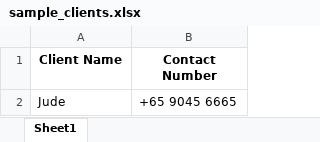
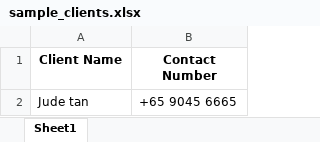
Before and after one commit to judedadood/scheduler-chatbot, an Excel workbook: sample_clients.xlsx, sheet Sheet1, drawn as a sheet; values as stored, in another font and other column widths than the file's, no borders; the diff names each change by its address in the sheet, - before the commit and + after, or states it on an @@ line.

```diff
--- a/sample_clients.xlsx (sheet Sheet1)
+++ b/sample_clients.xlsx (sheet Sheet1)
-A2 (Client Name): Jude
+A2 (Client Name): Jude tan
```
Also changed, not shown: 1 other file.
